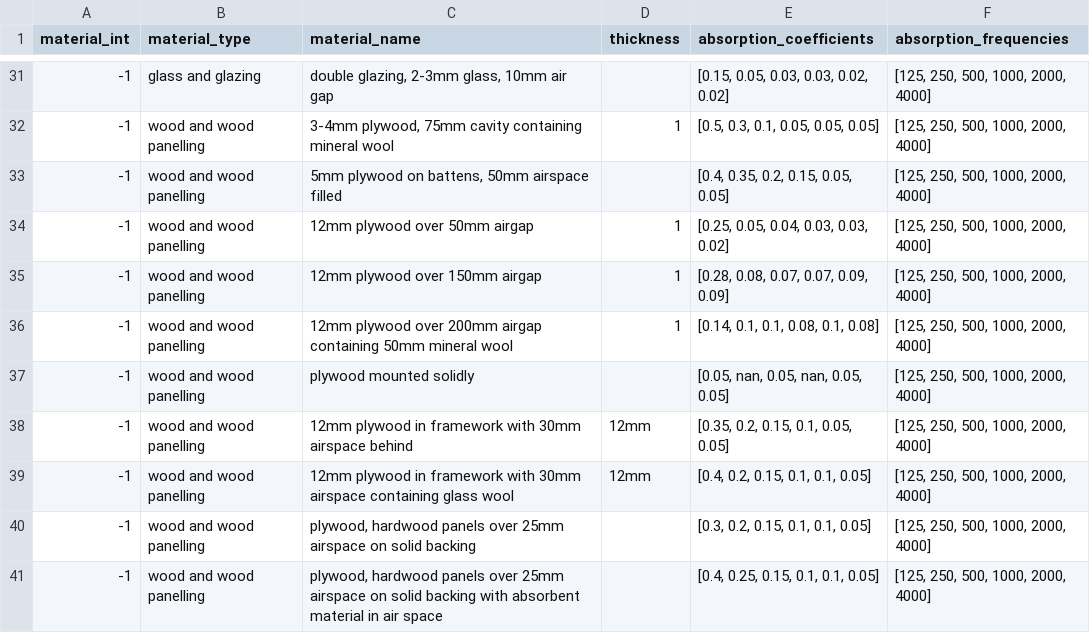
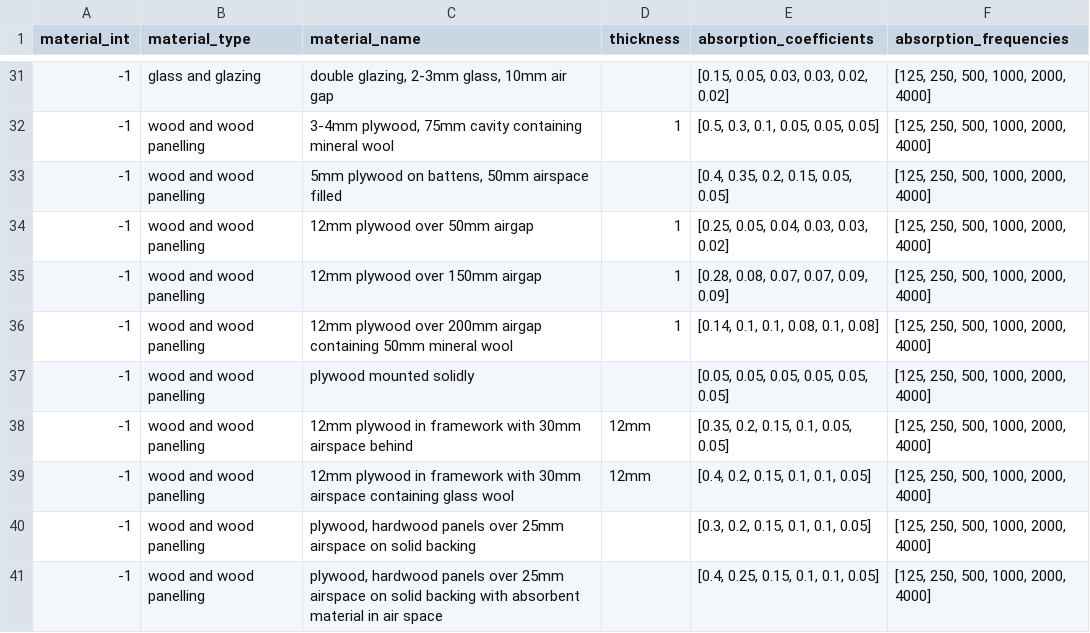
Before and after one commit to msaddler/virtual_acoustic_room, a CSV file: materials.csv, drawn as a sheet; only a part is shown, gaps mark what is left out.

Commit message:
filling in missing values that get interpolated

```diff
--- a/materials.csv
+++ b/materials.csv
@@ -36,3 +36,3 @@ material_int,material_type,material_name,thickness,absorption_coefficients,absor
 -1,wood and wood panelling,12mm plywood over 200mm airgap containing 50mm mineral wool,1,"[0.14, 0.1, 0.1, 0.08, 0.1, 0.08]","[125, 250, 500, 1000, 2000, 4000]"
--1,wood and wood panelling,plywood mounted solidly,,"[0.05, nan, 0.05, nan, 0.05, 0.05]","[125, 250, 500, 1000, 2000, 4000]"
+-1,wood and wood panelling,plywood mounted solidly,,"[0.05, 0.05, 0.05, 0.05, 0.05, 0.05]","[125, 250, 500, 1000, 2000, 4000]"
 -1,wood and wood panelling,12mm plywood in framework with 30mm airspace behind,12mm,"[0.35, 0.2, 0.15, 0.1, 0.05, 0.05]","[125, 250, 500, 1000, 2000, 4000]"
```
